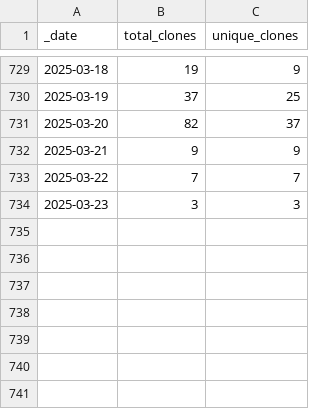
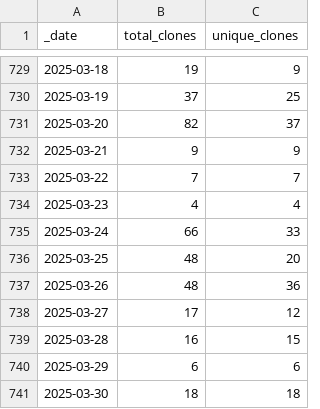
Before and after one commit to debevv/nanoMODBUS, a CSV file: traffic/clones.csv, drawn as a sheet; only a part is shown, gaps mark what is left out.

```diff
--- a/traffic/clones.csv
+++ b/traffic/clones.csv
@@ -733,2 +733,9 @@ _date,total_clones,unique_clones
 2025-03-22,7,7
-2025-03-23,3,3
+2025-03-23,4,4
+2025-03-24,66,33
+2025-03-25,48,20
+2025-03-26,48,36
+2025-03-27,17,12
+2025-03-28,16,15
+2025-03-29,6,6
+2025-03-30,18,18
```
Also changed, not shown: traffic/views.csv, 1 other file.
